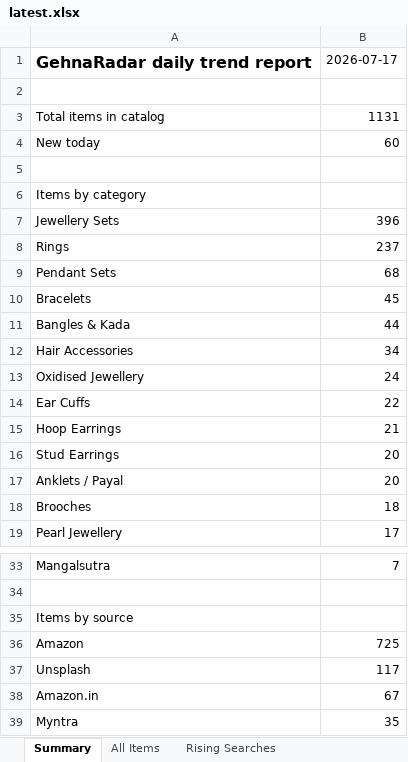
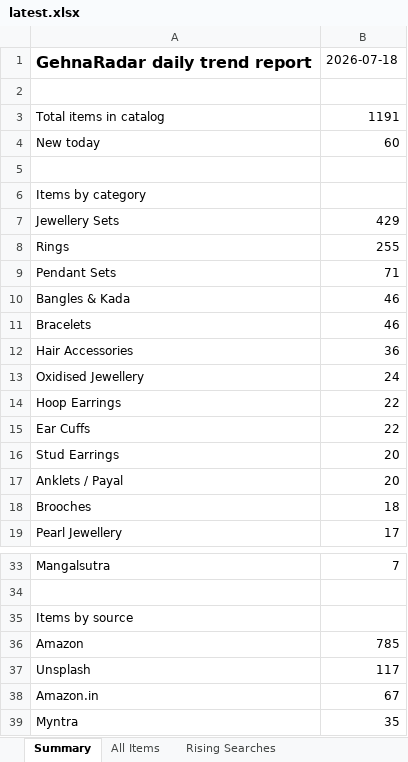
Before and after one commit to PRATS7878/gehnaradar_Updated, an Excel workbook: output/latest.xlsx, sheet Summary, drawn as a sheet; only a part is shown, gaps mark what is left out; values as stored, in another font and other column widths than the file's, no borders; removed rows and columns are numbered as before the commit, all else as after; the diff names each change by its address in the sheet, - before the commit and + after, or states it on an @@ line.

```diff
--- a/output/latest.xlsx (sheet Summary)
+++ b/output/latest.xlsx (sheet Summary)
-B1: 2026-07-17
+B1: 2026-07-18
-B3: 1131
+B3: 1191
-B7: 396
+B7: 429
-B8: 237
+B8: 255
-B9: 68
+B9: 71
-row 10: Bracelets | 45
-B10: 44
+B10: 46
+row 11: Bracelets | 46
-B12: 34
+B12: 36
+row 14: Hoop Earrings | 22
-row 15: Hoop Earrings | 21
-B36: 725
+B36: 785
```
Also changed, not shown: sheet All Items, 3 other files.
